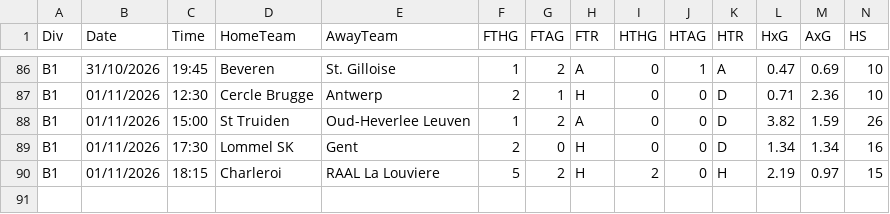
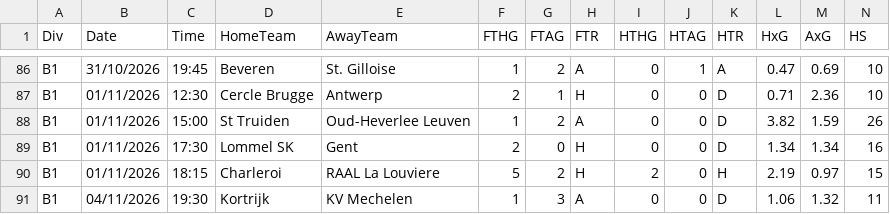
Before and after one commit to maxymaxy1984/footy-2h-goals, a CSV file: data/raw/fdcouk/2627/B1.csv, drawn as a sheet; only a part is shown, gaps mark what is left out; rows hold the shown columns only; the diff names each change by its address in the sheet, - before the commit and + after, or states it on an @@ line.

```diff
--- a/data/raw/fdcouk/2627/B1.csv
+++ b/data/raw/fdcouk/2627/B1.csv
+row 91: B1 | 04/11/2026 | 19:30 | Kortrijk | KV Mechelen | 1 | 3 | A | 0 | 0 | D | 1.06 | 1.32 | 11
```
Also changed, not shown: data/picks_log.csv, data/raw/fdcouk/2627/E1.csv, 4 other files.
